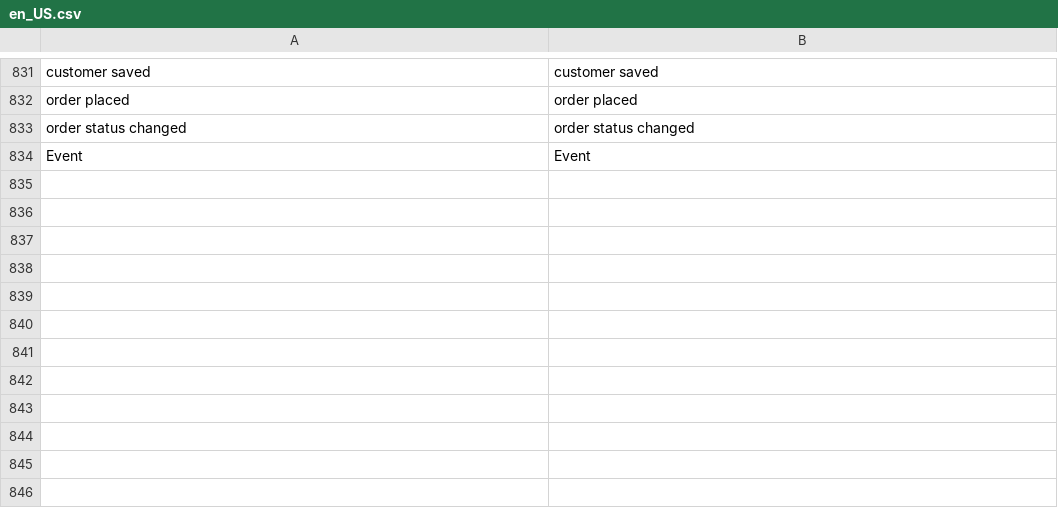
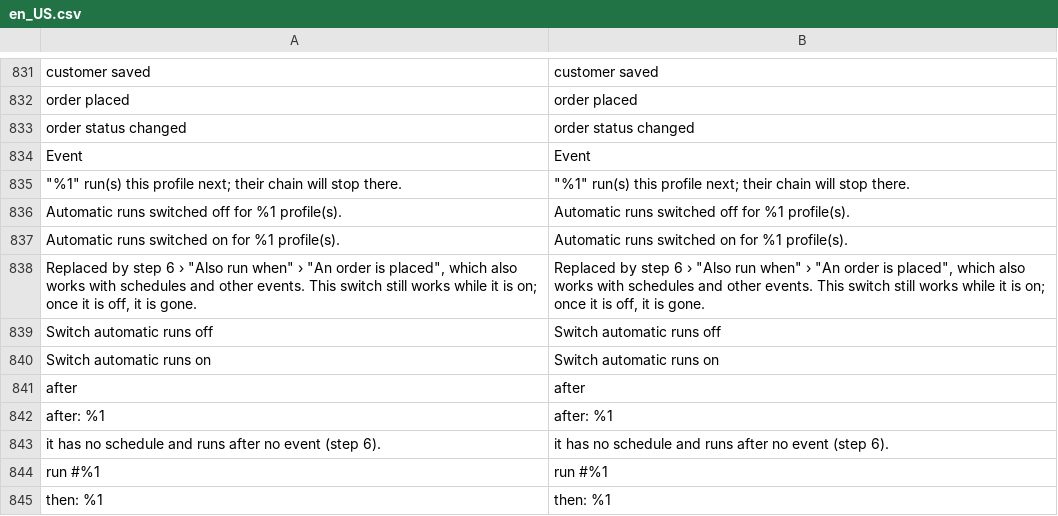
Before and after one commit to iranimij/openimport, a CSV file: i18n/en_US.csv, drawn as a sheet; only a part is shown, gaps mark what is left out.

```diff
--- a/i18n/en_US.csv
+++ b/i18n/en_US.csv
@@ -834 +834,12 @@
 "Event","Event"
+"""%1"" run(s) this profile next; their chain will stop there.","""%1"" run(s) this profile next; their chain will stop there."
+"Automatic runs switched off for %1 profile(s).","Automatic runs switched off for %1 profile(s)."
+"Automatic runs switched on for %1 profile(s).","Automatic runs switched on for %1 profile(s)."
+"Replaced by step 6 › ""Also run when"" › ""An order is placed"", which also works with schedules and other events. This switch still works while it is on; once it is off, it is gone.","Replaced by step 6 › ""Also run when"" › ""An order is placed"", which also works with schedules and other events. This switch still works while it is on; once it is off, it is gone."
+"Switch automatic runs off","Switch automatic runs off"
+"Switch automatic runs on","Switch automatic runs on"
+"after","after"
+"after: %1","after: %1"
+"it has no schedule and runs after no event (step 6).","it has no schedule and runs after no event (step 6)."
+"run #%1","run #%1"
+"then: %1","then: %1"
```
Also changed, not shown: i18n/de_DE.csv, 18 other files.
